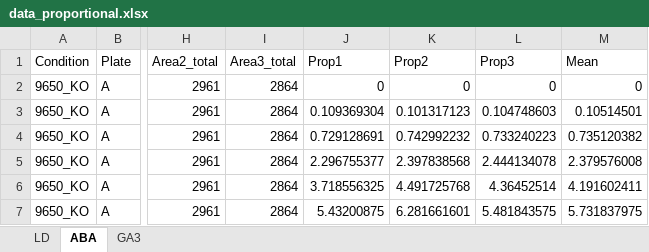
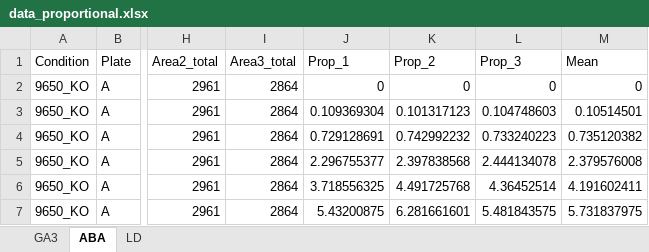
Before and after one commit to kreutz-lab/CountSpores, an Excel workbook: Data_analysis/data_proportional.xlsx, sheet ABA, drawn as a sheet; only a part is shown, gaps mark what is left out; values as stored, in another font and other column widths than the file's, no borders; the diff names each change by its address in the sheet, - before the commit and + after, or states it on an @@ line.

```diff
--- a/Data_analysis/data_proportional.xlsx (sheet ABA)
+++ b/Data_analysis/data_proportional.xlsx (sheet ABA)
@@ sheet tab order changed: GA3 | ABA | LD @@
-J1: Prop1
+J1: Prop_1
-K1: Prop2
+K1: Prop_2
-L1: Prop3
+L1: Prop_3
```
Also changed, not shown: sheet LD, sheet GA3, Data_analysis/data_prop_long.xlsx, 48 other files.
